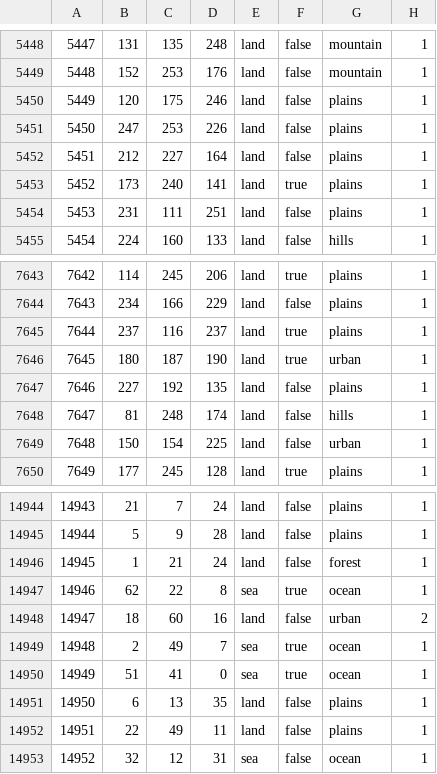
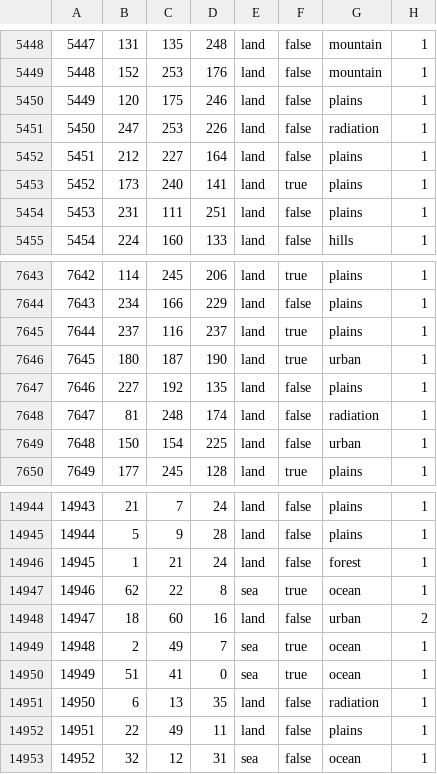
Before and after one commit to Balefire-Blues-Team/eaw_foe, a CSV file: map/definition.csv, drawn as a sheet; only a part is shown, gaps mark what is left out.

```diff
--- a/map/definition.csv
+++ b/map/definition.csv
@@ -5450,3 +5450,3 @@
 5449;120;175;246;land;false;plains;1
-5450;247;253;226;land;false;plains;1
+5450;247;253;226;land;false;radiation;1
 5451;212;227;164;land;false;plains;1
@@ -7647,3 +7647,3 @@
 7646;227;192;135;land;false;plains;1
-7647;81;248;174;land;false;hills;1
+7647;81;248;174;land;false;radiation;1
 7648;150;154;225;land;false;urban;1
@@ -14950,3 +14950,3 @@
 14949;51;41;0;sea;true;ocean;1
-14950;6;13;35;land;false;plains;1
+14950;6;13;35;land;false;radiation;1
 14951;22;49;11;land;false;plains;1
```
Also changed, not shown: 1 other file.
